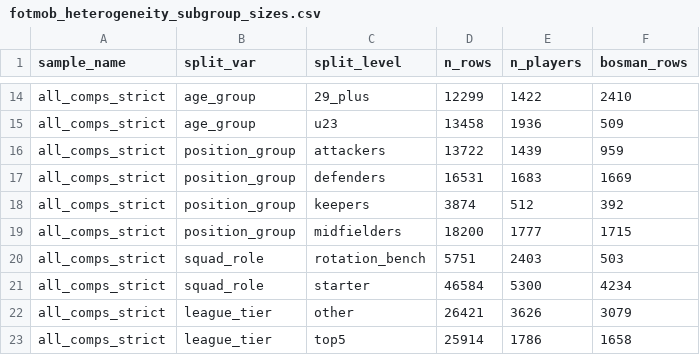
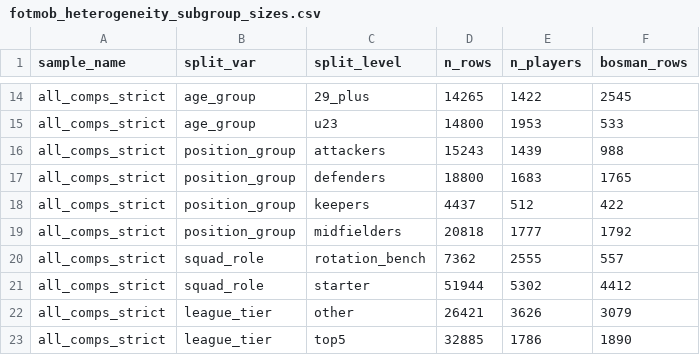
Before and after one commit to Holmarker/thesis, a CSV file: results/fotmob_regressions/fotmob_heterogeneity_subgroup_sizes.csv, drawn as a sheet; only a part is shown, gaps mark what is left out; the diff covers the shown part only; the diff names each change by its address in the sheet, - before the commit and + after, or states it on an @@ line.

```diff
--- a/results/fotmob_regressions/fotmob_heterogeneity_subgroup_sizes.csv
+++ b/results/fotmob_regressions/fotmob_heterogeneity_subgroup_sizes.csv
-D14 (n_rows): 12299
+D14 (n_rows): 14265
-F14 (bosman_rows): 2410
+F14 (bosman_rows): 2545
-D15 (n_rows): 13458
+D15 (n_rows): 14800
-E15 (n_players): 1936
+E15 (n_players): 1953
-F15 (bosman_rows): 509
+F15 (bosman_rows): 533
-D16 (n_rows): 13722
+D16 (n_rows): 15243
-F16 (bosman_rows): 959
+F16 (bosman_rows): 988
-D17 (n_rows): 16531
+D17 (n_rows): 18800
-F17 (bosman_rows): 1669
+F17 (bosman_rows): 1765
-D18 (n_rows): 3874
+D18 (n_rows): 4437
-F18 (bosman_rows): 392
+F18 (bosman_rows): 422
-D19 (n_rows): 18200
+D19 (n_rows): 20818
-F19 (bosman_rows): 1715
+F19 (bosman_rows): 1792
-D20 (n_rows): 5751
+D20 (n_rows): 7362
-E20 (n_players): 2403
+E20 (n_players): 2555
-F20 (bosman_rows): 503
+F20 (bosman_rows): 557
-D21 (n_rows): 46584
+D21 (n_rows): 51944
-E21 (n_players): 5300
+E21 (n_players): 5302
-F21 (bosman_rows): 4234
+F21 (bosman_rows): 4412
-D23 (n_rows): 25914
+D23 (n_rows): 32885
-F23 (bosman_rows): 1658
+F23 (bosman_rows): 1890
```
Also changed, not shown: 31 edited cells elsewhere in this file, results/fotmob_regressions/fotmob_expiry_6m_summary.csv, results/fotmob_regressions/fotmob_heterogeneity_results.csv, 6 other files.
